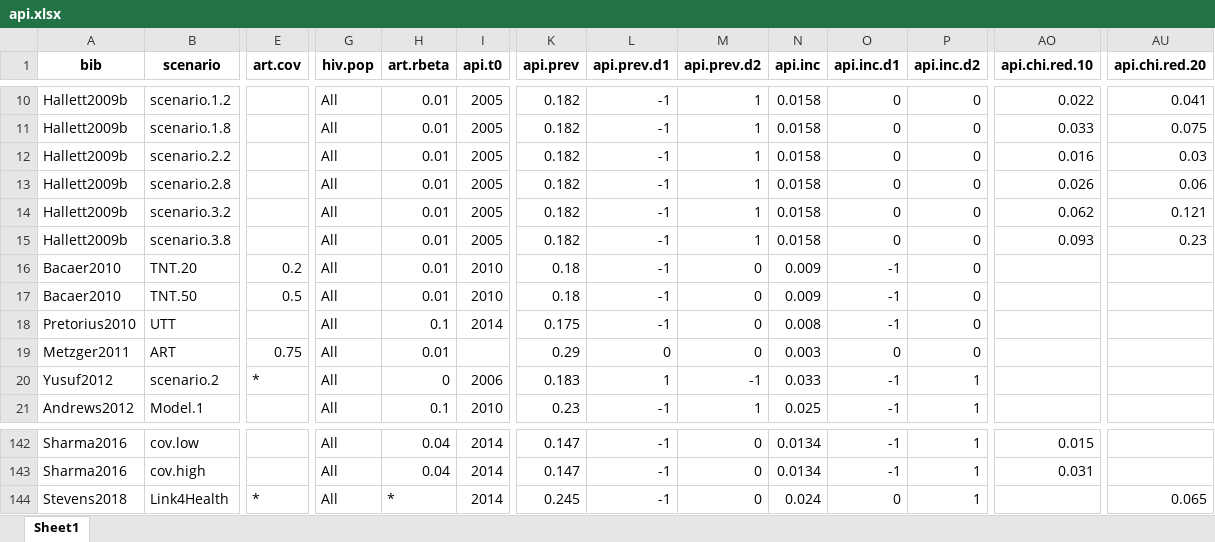
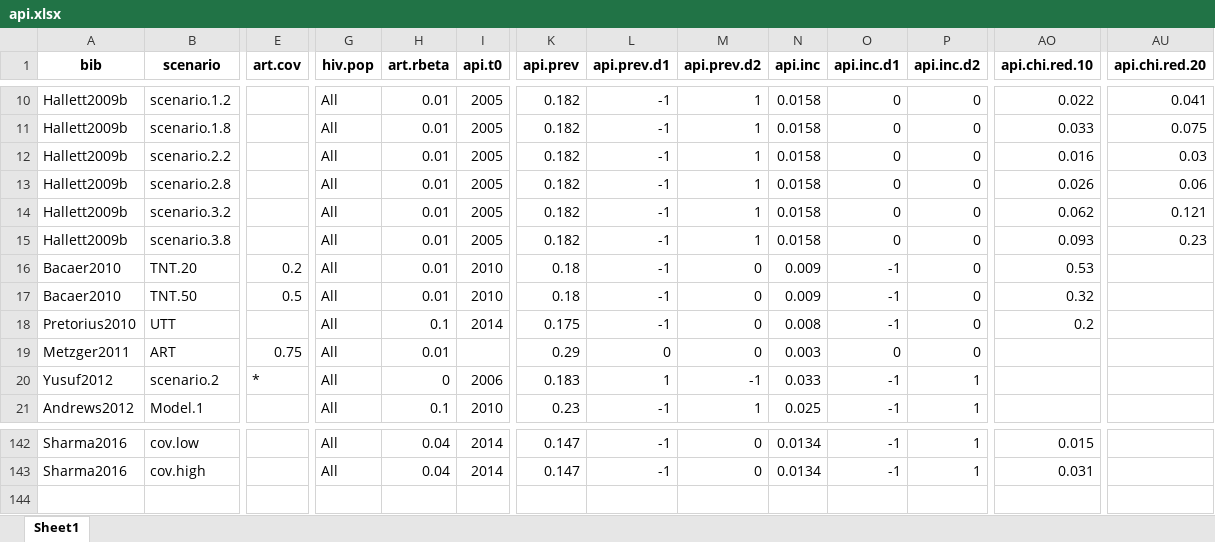
Before and after one commit to mishra-lab/sr-heterogeneity-hiv-models, an Excel workbook: data/api.xlsx, sheet Sheet1, drawn as a sheet; only a part is shown, gaps mark what is left out; values as stored, in another font and other column widths than the file's, no borders; rows hold the shown columns only; the diff names each change by its address in the sheet, - before the commit and + after, or states it on an @@ line.

Commit message:
add data for 1st api paper submission

```diff
--- a/data/api.xlsx (sheet Sheet1)
+++ b/data/api.xlsx (sheet Sheet1)
-AO16 (api.chi.red.10): (empty)
+AO16 (api.chi.red.10): 0.53
-AO17 (api.chi.red.10): (empty)
+AO17 (api.chi.red.10): 0.32
-AO18 (api.chi.red.10): (empty)
+AO18 (api.chi.red.10): 0.2
-row 144: Stevens2018 | Link4Health | * | All | * | 2014 | 0.245 | -1 | 0 | 0.024 | 0 | 1 |  | 0.065
```
Also changed, not shown: data/main.xlsx, 2 other files.
